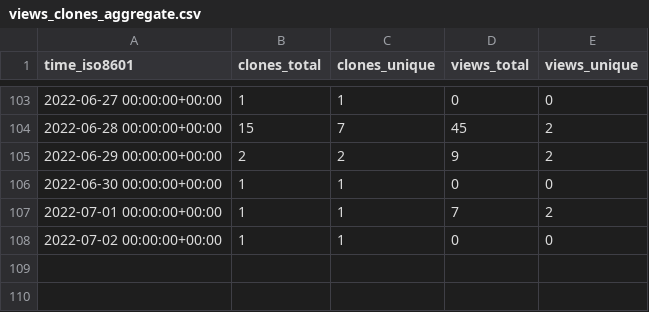
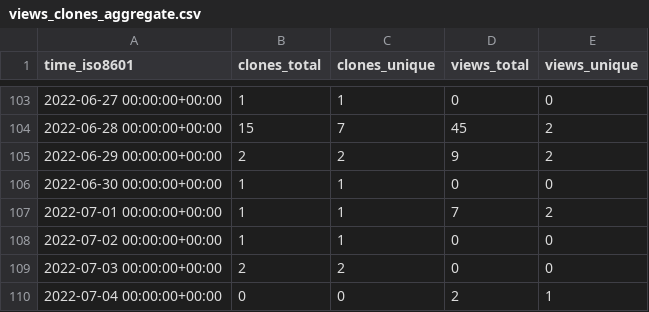
Before and after one commit to AirbusDefenceAndSpace/vispa, a CSV file: AirbusDefenceAndSpace/vispa/ghrs-data/views_clones_aggregate.csv, drawn as a sheet; only a part is shown, gaps mark what is left out; the diff names each change by its address in the sheet, - before the commit and + after, or states it on an @@ line.

```diff
--- a/AirbusDefenceAndSpace/vispa/ghrs-data/views_clones_aggregate.csv
+++ b/AirbusDefenceAndSpace/vispa/ghrs-data/views_clones_aggregate.csv
+row 109: 2022-07-03 00:00:00+00:00 | 2 | 2 | 0 | 0
+row 110: 2022-07-04 00:00:00+00:00 | 0 | 0 | 2 | 1
```
Also changed, not shown: 1 other file.
